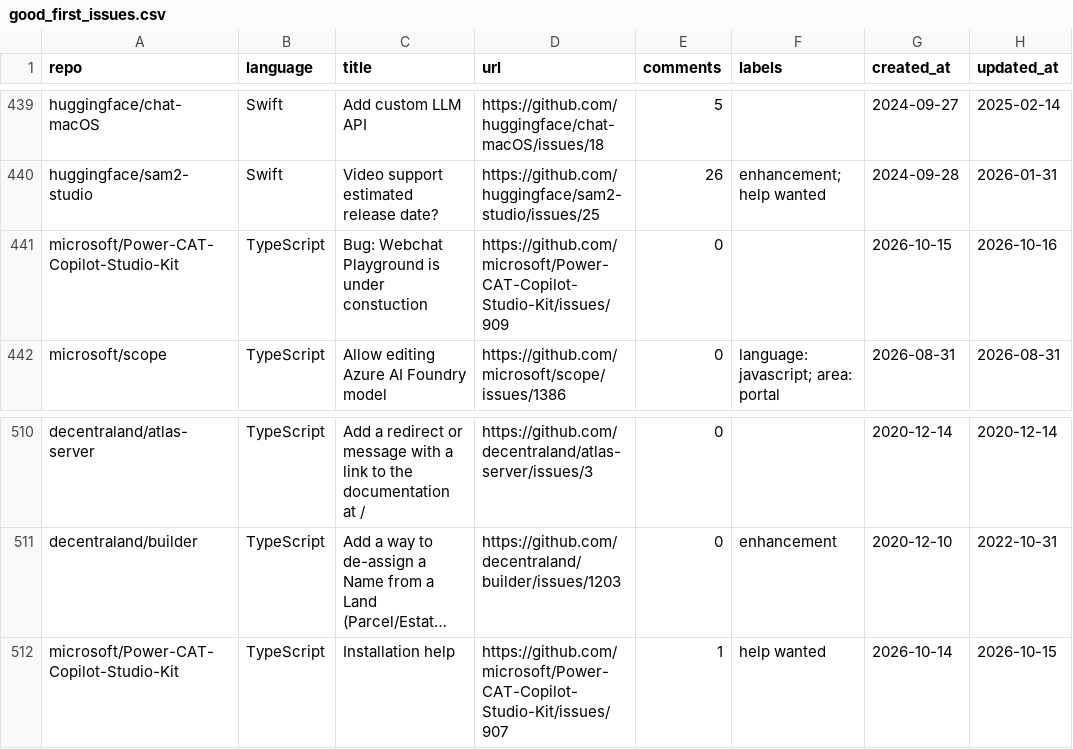
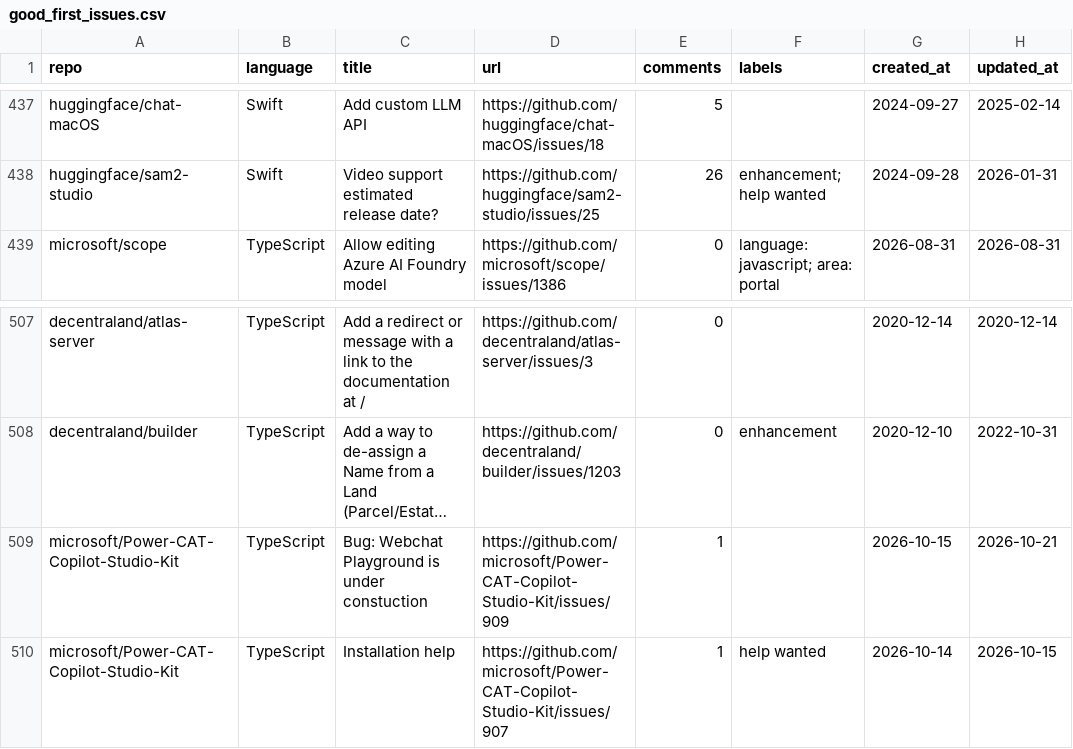
Before and after one commit to drkrillo/good-first-issues, a CSV file: good_first_issues.csv, drawn as a sheet; only a part is shown, gaps mark what is left out; long unchanged cells end in …; removed rows and columns are numbered as before the commit, all else as after; the diff covers the shown part only; the diff names each change by its address in the sheet, - before the commit and + after, or states it on an @@ line.

```diff
--- a/good_first_issues.csv
+++ b/good_first_issues.csv
-row 441: microsoft/Power-CAT-Copilot-Studio-Kit | TypeScript | Bug: Webchat Playground is under constuction | https://github.com/microsoft/Power-CAT-Copilot-Studio-Kit/issues/909 | 0 |  | 2026-10-15 | 2026-10-16
+row 509: microsoft/Power-CAT-Copilot-Studio-Kit | TypeScript | Bug: Webchat Playground is under constuction | https://github.com/microsoft/Power-CAT-Copilot-Studio-Kit/issues/909 | 1 |  | 2026-10-15 | 2026-10-21
```
Also changed, not shown: 6 added rows, 8 removed rows and 2 edited cells elsewhere in this file, 1 other file.
